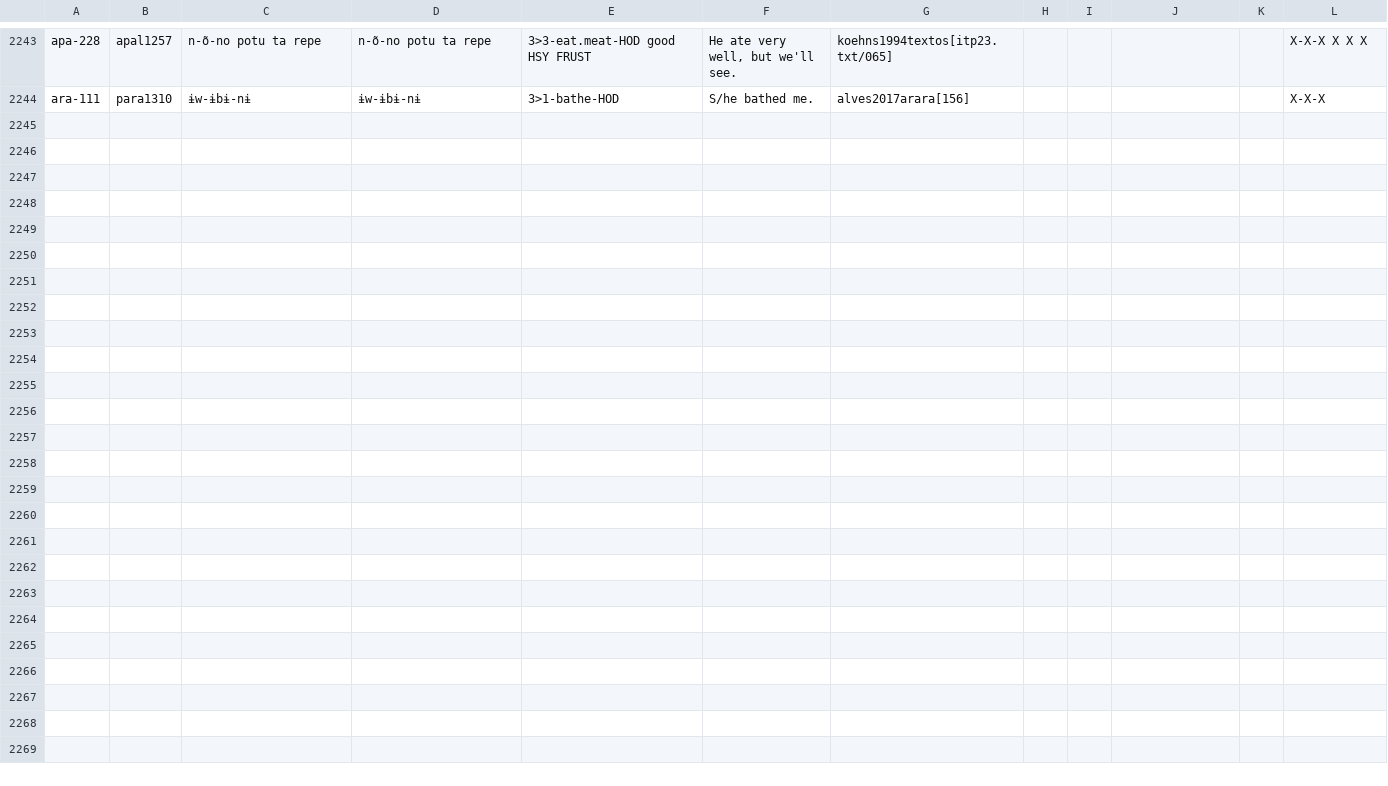
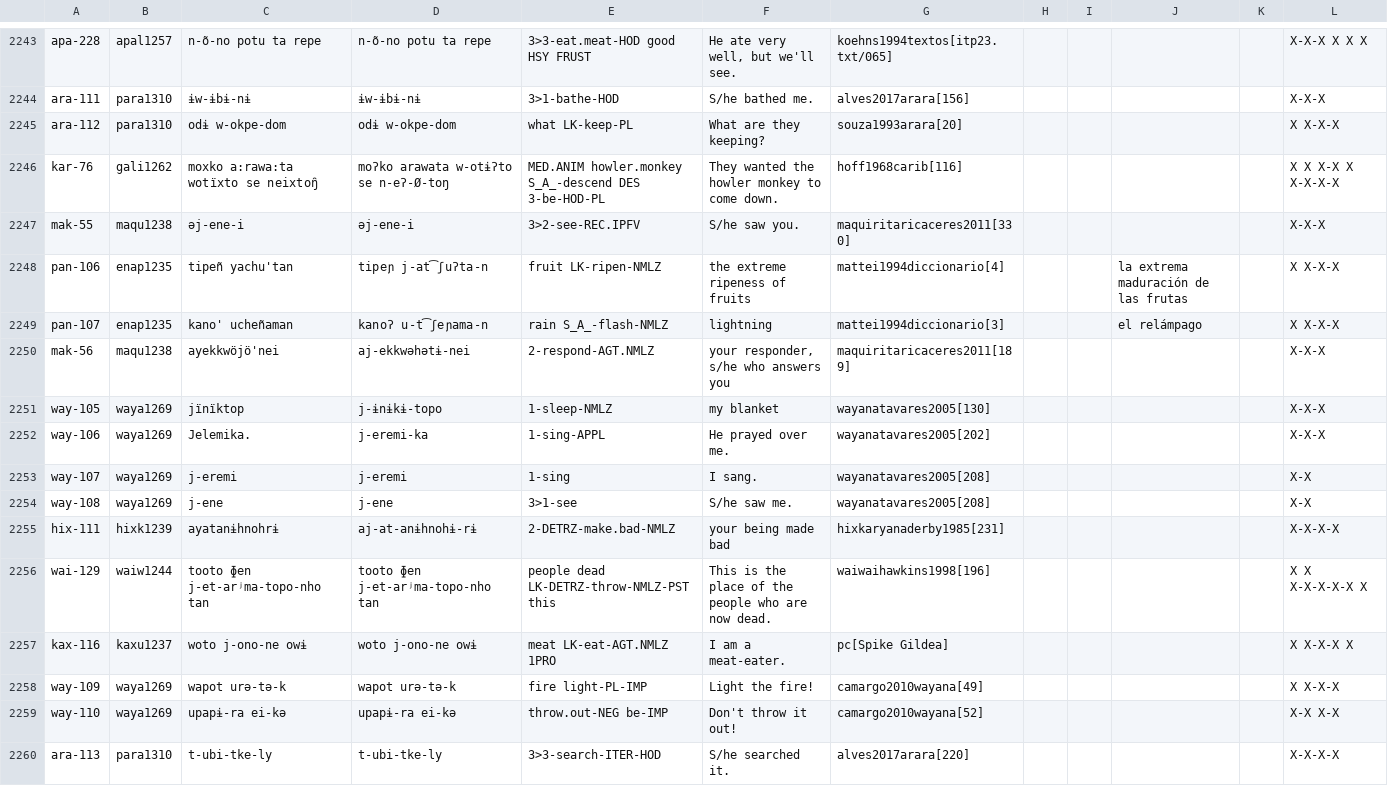
Before and after one commit to cldf-datasets/mattercariban, a CSV file: raw/cariban_examples.csv, drawn as a sheet; only a part is shown, gaps mark what is left out.

Commit message:
updated t-adding verbs, added examples, some sources, added ISO for carijona

```diff
--- a/raw/cariban_examples.csv
+++ b/raw/cariban_examples.csv
@@ -2244 +2244,17 @@
 "ara-111","para1310","ɨw-ɨbɨ-nɨ","ɨw-ɨbɨ-nɨ","3>1-bathe-HOD","S/he bathed me.","alves2017arara[156]","","","","","X-X-X"
+"ara-112","para1310","odɨ w-okpe-dom","odɨ w-okpe-dom","what LK-keep-PL","What are they keeping?","souza1993arara[20]","","","","","X X-X-X"
+"kar-76","gali1262","moxko a:rawa:ta wotïxto se neixtoŋ̑","moʔko arawata w-otɨʔto se n-eʔ-Ø-toŋ","MED.ANIM howler.monkey S_A_-descend DES 3-be-HOD-PL","They wanted the howler monkey to come down.","hoff1968carib[116]","","","","","X X X-X X X-X-X-X"
+"mak-55","maqu1238","əj-ene-i","əj-ene-i","3>2-see-REC.IPFV","S/he saw you.","maquiritaricaceres2011[330]","","","","","X-X-X"
+"pan-106","enap1235","tipeñ yachu'tan","tipeɲ j-at͡ʃuʔta-n","fruit LK-ripen-NMLZ","the extreme ripeness of fruits","mattei1994diccionario[4]","","","la extrema maduración de las frutas","","X X-X-X"
+"pan-107","enap1235","kano' ucheñaman","kanoʔ u-t͡ʃeɲama-n","rain S_A_-flash-NMLZ","lightning","mattei1994diccionario[3]","","","el relámpago","","X X-X-X"
+"mak-56","maqu1238","ayekkwöjö'nei","aj-ekkwəhətɨ-nei","2-respond-AGT.NMLZ","your responder, s/he who answers you","maquiritaricaceres2011[189]","","","","","X-X-X"
+"way-105","waya1269","jïnïktop","j-ɨnɨkɨ-topo","1-sleep-NMLZ","my blanket","wayanatavares2005[130]","","","","","X-X-X"
+"way-106","waya1269","Jelemika.","j-eremi-ka","1-sing-APPL","He prayed over me.","wayanatavares2005[202]","","","","","X-X-X"
+"way-107","waya1269","j-eremi","j-eremi","1-sing","I sang.","wayanatavares2005[208]","","","","","X-X"
+"way-108","waya1269","j-ene","j-ene","3>1-see","S/he saw me.","wayanatavares2005[208]","","","","","X-X"
+"hix-111","hixk1239","ayatanɨhnohrɨ","aj-at-anɨhnohɨ-rɨ","2-DETRZ-make.bad-NMLZ","your being made bad","hixkaryanaderby1985[231]","","","","","X-X-X-X"
+"wai-129","waiw1244","tooto ɸen j-et-arʲma-topo-nho tan","tooto ɸen j-et-arʲma-topo-nho tan","people dead LK-DETRZ-throw-NMLZ-PST this","This is the place of the people who are now dead.","waiwaihawkins1998[196]","","","","","X X X-X-X-X-X X"
+"kax-116","kaxu1237","woto j-ono-ne owɨ","woto j-ono-ne owɨ","meat LK-eat-AGT.NMLZ 1PRO","I am a meat-eater.","pc[Spike Gildea]","","","","","X X-X-X X"
+"way-109","waya1269","wapot urə-tə-k","wapot urə-tə-k","fire light-PL-IMP","Light the fire!","camargo2010wayana[49]","","","","","X X-X-X"
+"way-110","waya1269","upapɨ-ra ei-kə","upapɨ-ra ei-kə","throw.out-NEG be-IMP","Don't throw it out!","camargo2010wayana[52]","","","","","X-X X-X"
+"ara-113","para1310","t-ubi-tke-ly","t-ubi-tke-ly","3>3-search-ITER-HOD","S/he searched it.","alves2017arara[220]","","","","","X-X-X-X"
```
Also changed, not shown: raw/cariban_language_list.csv, raw/cariban_t_verbs.csv, 2 other files.
